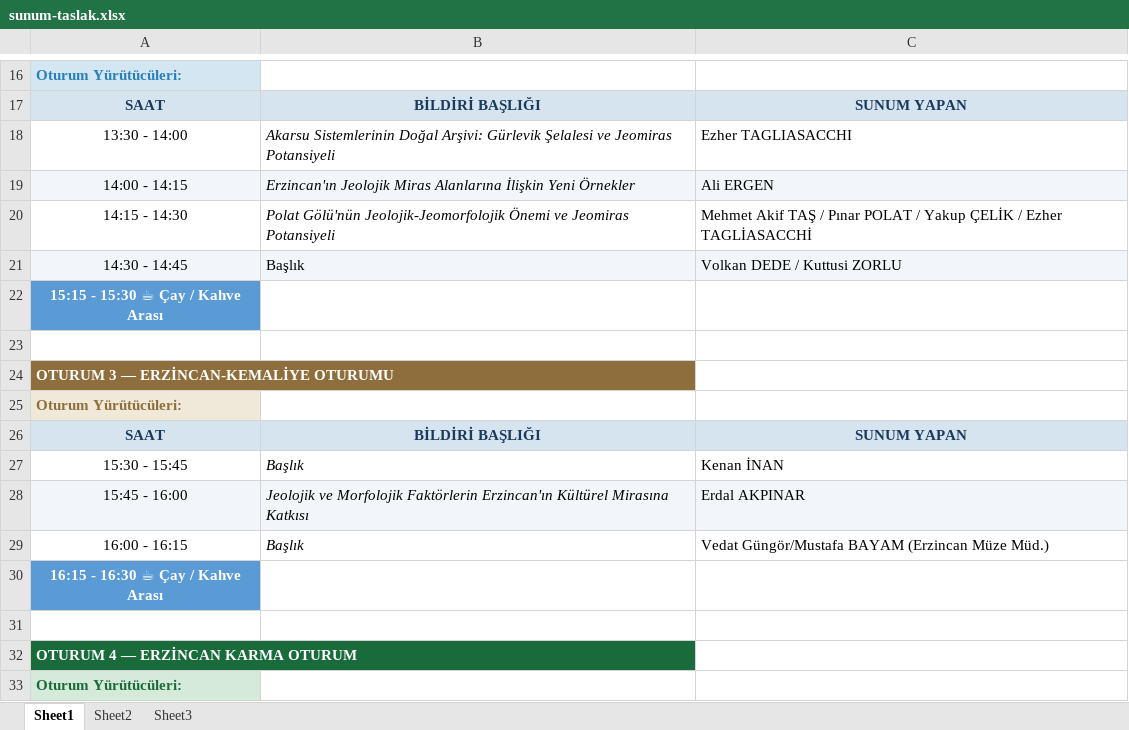
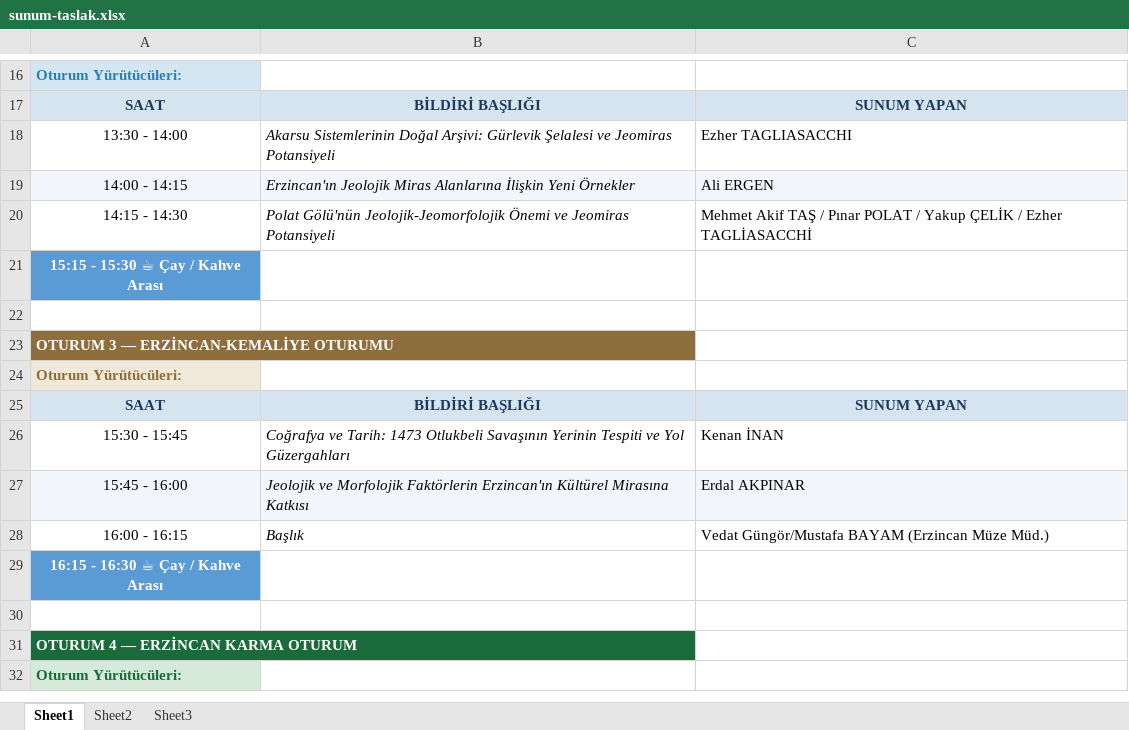
Before and after one commit to mhmakftas/erzincan-workshop, an Excel workbook: fotolar/sunum-taslak.xlsx, sheet Sheet1, drawn as a sheet; only a part is shown, gaps mark what is left out; values as stored, in another font and other column widths than the file's, no borders; removed rows and columns are numbered as before the commit, all else as after; the diff names each change by its address in the sheet, - before the commit and + after, or states it on an @@ line.

```diff
--- a/fotolar/sunum-taslak.xlsx (sheet Sheet1)
+++ b/fotolar/sunum-taslak.xlsx (sheet Sheet1)
-row 21: 14:30 - 14:45 | Başlık | Volkan DEDE / Kuttusi ZORLU
-B26: Başlık
+B26: Coğrafya ve Tarih: 1473 Otlukbeli Savaşının Yerinin Tespiti ve Yol Güzergahları
```
Also changed, not shown: fotolar/kurullar.xlsx, fotolar/program-taslak.xlsx, 1 other file.
